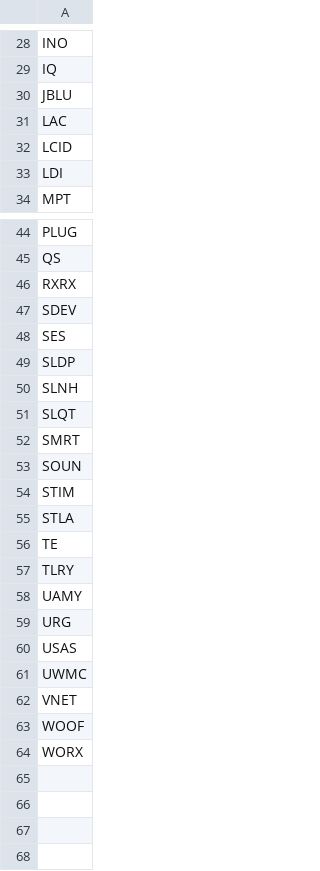
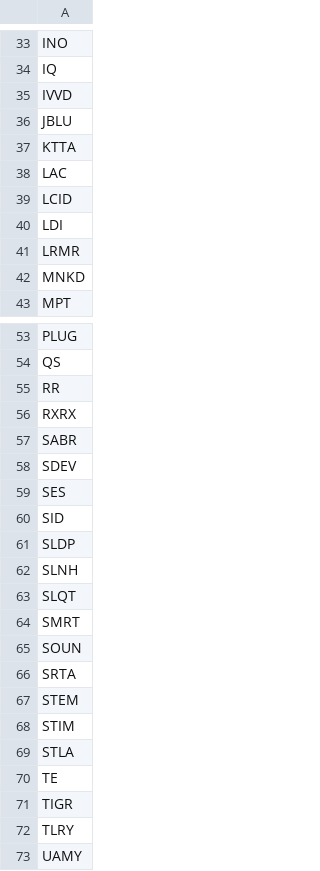
Before and after one commit to aligaam2-art/pennybot, a CSV file: journal/days/2026-11-04/movers.csv, drawn as a sheet; only a part is shown, gaps mark what is left out; the shorter side is filled out with more unchanged rows; the diff covers the shown part only.

```diff
--- a/journal/days/2026-11-04/movers.csv
+++ b/journal/days/2026-11-04/movers.csv
@@ -29,3 +34,5 @@ INO
 IQ
+IVVD
 JBLU
+KTTA
 LAC
@@ -33,2 +40,4 @@ LCID
 LDI
+LRMR
+MNKD
 MPT
@@ -45,5 +54,8 @@ PLUG
 QS
+RR
 RXRX
+SABR
 SDEV
 SES
+SID
 SLDP
@@ -53,2 +65,4 @@ SMRT
 SOUN
+SRTA
+STEM
 STIM
@@ -56,2 +70,3 @@ STLA
 TE
+TIGR
 TLRY
```
Also changed, not shown: 5 added rows elsewhere in this file, 2 other files.
